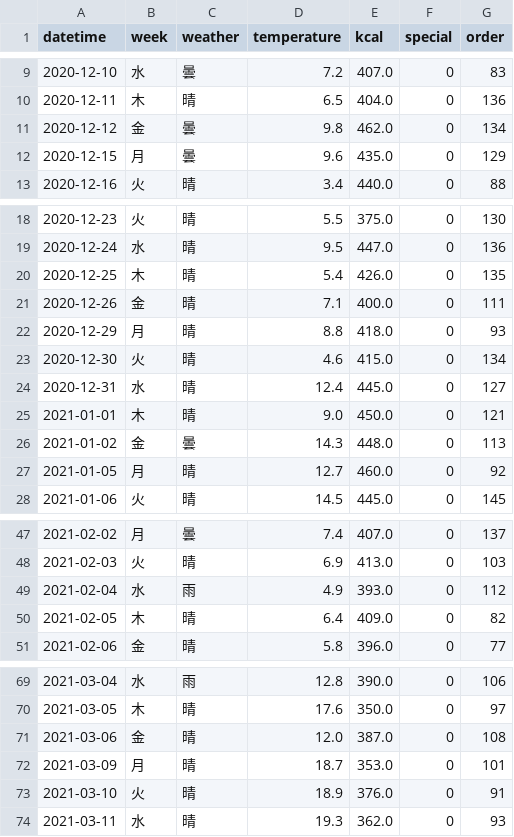
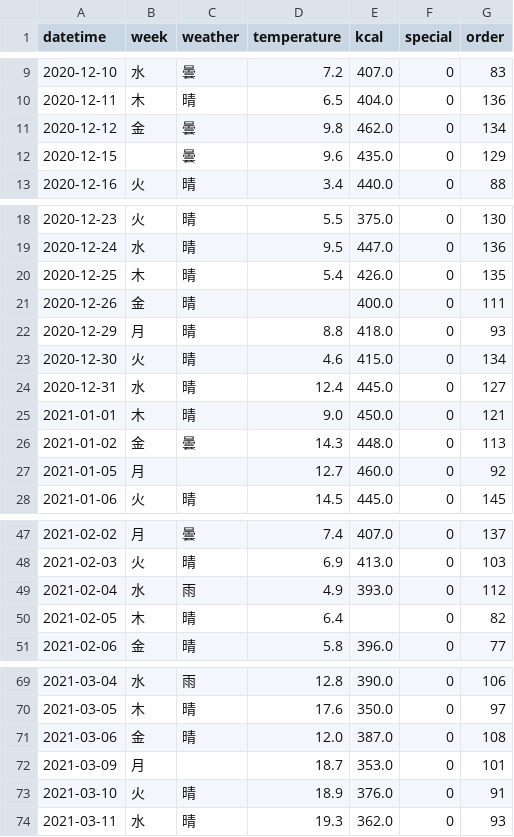
Before and after one commit to exp-drill/python, a CSV file: lunch_sales_data.csv, drawn as a sheet; only a part is shown, gaps mark what is left out; the diff covers the shown part only.

Commit message:
学習データの修正

```diff
--- a/lunch_sales_data.csv
+++ b/lunch_sales_data.csv
@@ -11,3 +11,3 @@ datetime,week,weather,temperature,kcal,special,order
 2020-12-12,金,曇,9.8,462.0,0,134
-2020-12-15,月,曇,9.6,435.0,0,129
+2020-12-15,,曇,9.6,435.0,0,129
 2020-12-16,火,晴,3.4,440.0,0,88
@@ -20,3 +20,3 @@ datetime,week,weather,temperature,kcal,special,order
 2020-12-25,木,晴,5.4,426.0,0,135
-2020-12-26,金,晴,7.1,400.0,0,111
+2020-12-26,金,晴,,400.0,0,111
 2020-12-29,月,晴,8.8,418.0,0,93
@@ -26,3 +26,3 @@ datetime,week,weather,temperature,kcal,special,order
 2021-01-02,金,曇,14.3,448.0,0,113
-2021-01-05,月,晴,12.7,460.0,0,92
+2021-01-05,月,,12.7,460.0,0,92
 2021-01-06,火,晴,14.5,445.0,0,145
@@ -49,3 +49,3 @@ datetime,week,weather,temperature,kcal,special,order
 2021-02-04,水,雨,4.9,393.0,0,112
-2021-02-05,木,晴,6.4,409.0,0,82
+2021-02-05,木,晴,6.4,,0,82
 2021-02-06,金,晴,5.8,396.0,0,77
@@ -71,3 +71,3 @@ datetime,week,weather,temperature,kcal,special,order
 2021-03-06,金,晴,12.0,387.0,0,108
-2021-03-09,月,晴,18.7,353.0,0,101
+2021-03-09,月,,18.7,353.0,0,101
 2021-03-10,火,晴,18.9,376.0,0,91
```
Also changed, not shown: 2 edited cells elsewhere in this file.
